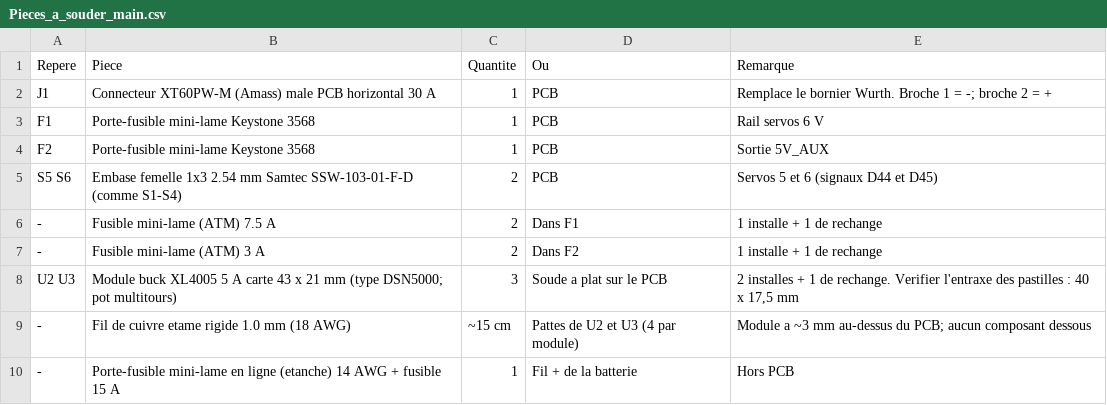
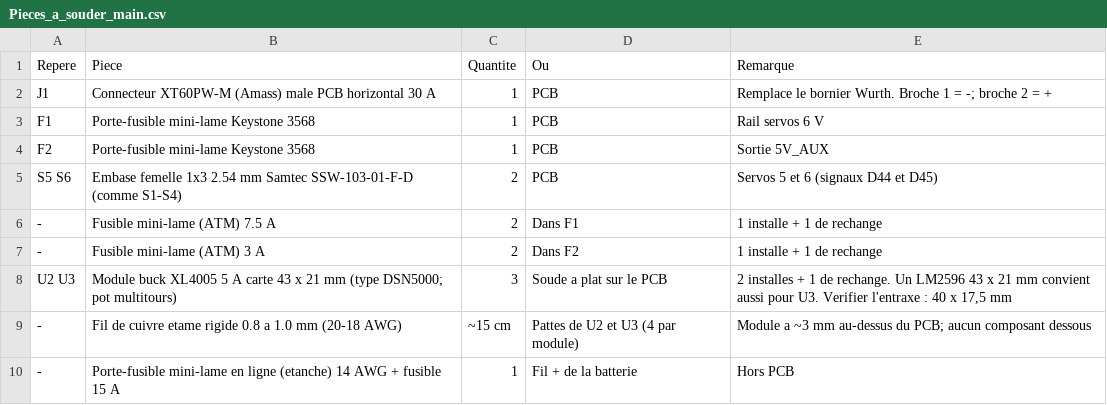
Before and after one commit to losientowilson67/PCBRooting, a CSV file: Shield Arduino Mega 2025/MachineJDG2025_Shield_v1.1_Protection/Pieces_a_souder_main.csv, drawn as a sheet.

```diff
--- a/Shield Arduino Mega 2025/MachineJDG2025_Shield_v1.1_Protection/Pieces_a_souder_main.csv
+++ b/Shield Arduino Mega 2025/MachineJDG2025_Shield_v1.1_Protection/Pieces_a_souder_main.csv
@@ -7,4 +7,4 @@ S5 S6,Embase femelle 1x3 2.54 mm Samtec SSW-103-01-F-D (comme S1-S4),2,PCB,Servo
 -,Fusible mini-lame (ATM) 3 A,2,Dans F2,1 installe + 1 de rechange
-U2 U3,Module buck XL4005 5 A carte 43 x 21 mm (type DSN5000; pot multitours),3,Soude a plat sur le PCB,"2 installes + 1 de rechange. Verifier l'entraxe des pastilles : 40 x 17,5 mm"
--,Fil de cuivre etame rigide 1.0 mm (18 AWG),~15 cm,Pattes de U2 et U3 (4 par module),Module a ~3 mm au-dessus du PCB; aucun composant dessous
+U2 U3,Module buck XL4005 5 A carte 43 x 21 mm (type DSN5000; pot multitours),3,Soude a plat sur le PCB,"2 installes + 1 de rechange. Un LM2596 43 x 21 mm convient aussi pour U3. Verifier l'entraxe : 40 x 17,5 mm"
+-,Fil de cuivre etame rigide 0.8 a 1.0 mm (20-18 AWG),~15 cm,Pattes de U2 et U3 (4 par module),Module a ~3 mm au-dessus du PCB; aucun composant dessous
 -,Porte-fusible mini-lame en ligne (etanche) 14 AWG + fusible 15 A,1,Fil + de la batterie,Hors PCB
```
Also changed, not shown: 4 other files.
